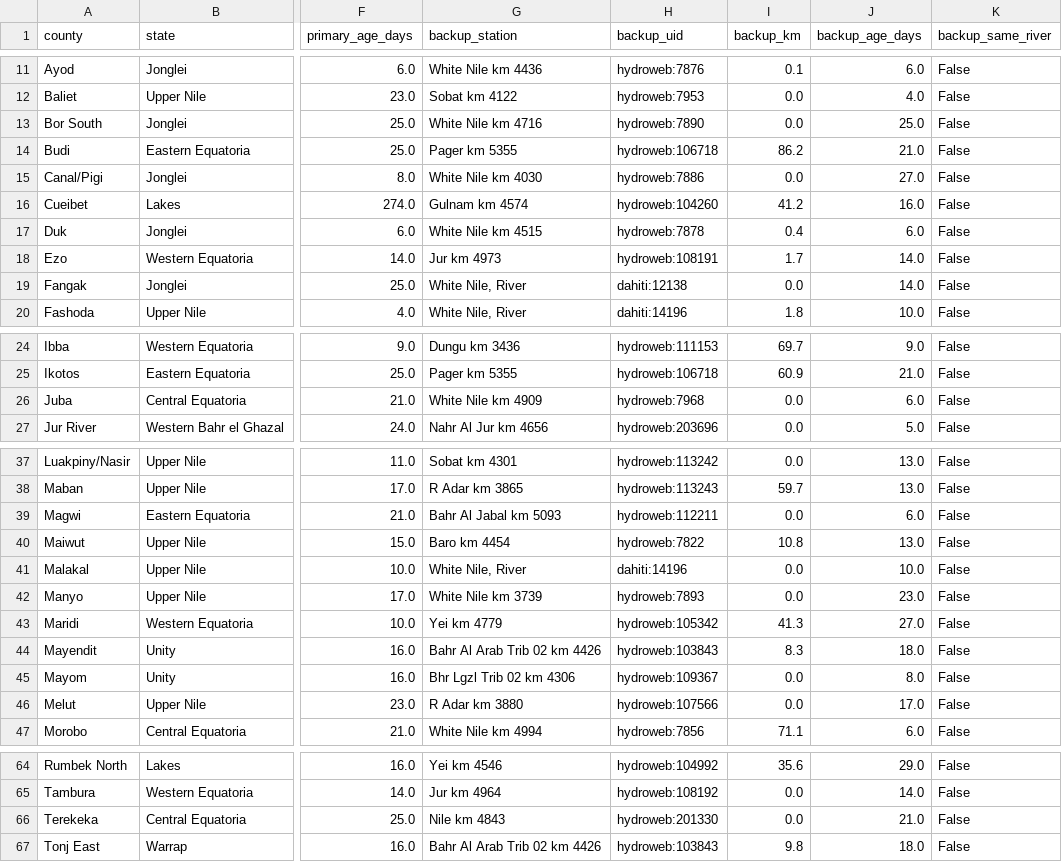
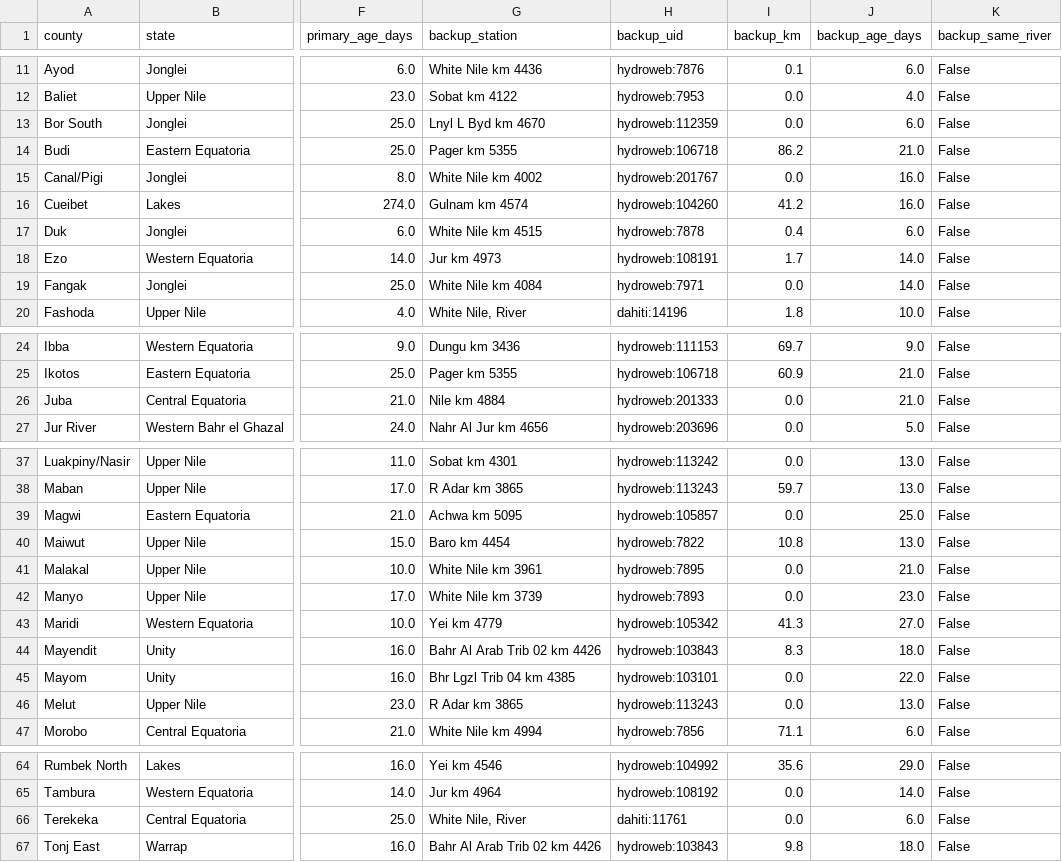
Before and after one commit to Penuelabi/altimetry-nightly, a CSV file: aa_out/county_gauge_options.csv, drawn as a sheet; only a part is shown, gaps mark what is left out; the diff covers the shown part only; the diff names each change by its address in the sheet, - before the commit and + after, or states it on an @@ line.

```diff
--- a/aa_out/county_gauge_options.csv
+++ b/aa_out/county_gauge_options.csv
-G13 (backup_station): White Nile km 4716
+G13 (backup_station): Lnyl L Byd km 4670
-H13 (backup_uid): hydroweb:7890
+H13 (backup_uid): hydroweb:112359
-J13 (backup_age_days): 25.0
+J13 (backup_age_days): 6.0
-G15 (backup_station): White Nile km 4030
+G15 (backup_station): White Nile km 4002
-H15 (backup_uid): hydroweb:7886
+H15 (backup_uid): hydroweb:201767
-J15 (backup_age_days): 27.0
+J15 (backup_age_days): 16.0
-G19 (backup_station): White Nile, River
+G19 (backup_station): White Nile km 4084
-H19 (backup_uid): dahiti:12138
+H19 (backup_uid): hydroweb:7971
-G26 (backup_station): White Nile km 4909
+G26 (backup_station): Nile km 4884
-H26 (backup_uid): hydroweb:7968
+H26 (backup_uid): hydroweb:201333
-J26 (backup_age_days): 6.0
+J26 (backup_age_days): 21.0
-G39 (backup_station): Bahr Al Jabal km 5093
+G39 (backup_station): Achwa km 5095
-H39 (backup_uid): hydroweb:112211
+H39 (backup_uid): hydroweb:105857
-J39 (backup_age_days): 6.0
+J39 (backup_age_days): 25.0
-G41 (backup_station): White Nile, River
+G41 (backup_station): White Nile km 3961
-H41 (backup_uid): dahiti:14196
+H41 (backup_uid): hydroweb:7895
-J41 (backup_age_days): 10.0
+J41 (backup_age_days): 21.0
-G45 (backup_station): Bhr Lgzl Trib 02 km 4306
+G45 (backup_station): Bhr Lgzl Trib 04 km 4385
-H45 (backup_uid): hydroweb:109367
+H45 (backup_uid): hydroweb:103101
-J45 (backup_age_days): 8.0
+J45 (backup_age_days): 22.0
-G46 (backup_station): R Adar km 3880
+G46 (backup_station): R Adar km 3865
-H46 (backup_uid): hydroweb:107566
+H46 (backup_uid): hydroweb:113243
-J46 (backup_age_days): 17.0
+J46 (backup_age_days): 13.0
-G66 (backup_station): Nile km 4843
+G66 (backup_station): White Nile, River
-H66 (backup_uid): hydroweb:201330
+H66 (backup_uid): dahiti:11761
-J66 (backup_age_days): 21.0
+J66 (backup_age_days): 6.0
```
Also changed, not shown: 14 edited cells elsewhere in this file, aa_out/aa_indicator_ledger.csv, aa_out/aap_status_latest.csv, 20 other files.
